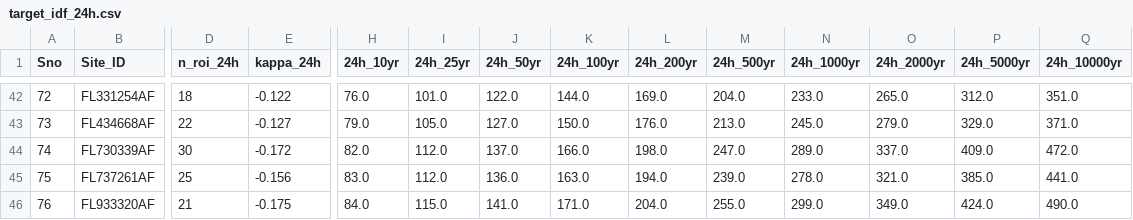
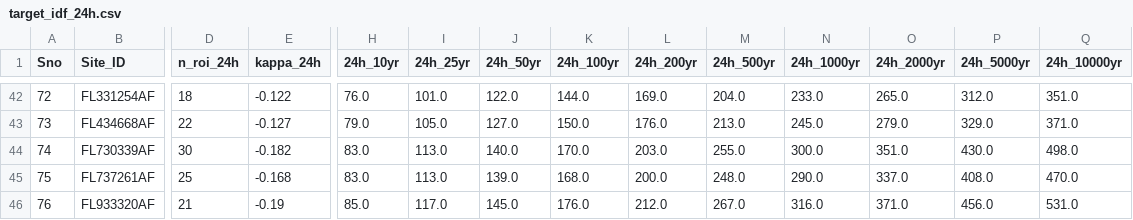
Before and after one commit to mojikone/Hydrology-Report, a CSV file: data/target_idf_24h.csv, drawn as a sheet; only a part is shown, gaps mark what is left out; the diff covers the shown part only; the diff names each change by its address in the sheet, - before the commit and + after, or states it on an @@ line.

```diff
--- a/data/target_idf_24h.csv
+++ b/data/target_idf_24h.csv
-E44 (kappa_24h): -0.172
+E44 (kappa_24h): -0.182
-H44 (24h_10yr): 82.0
+H44 (24h_10yr): 83.0
-I44:I45 (24h_25yr): 112.0
+I44:I45 (24h_25yr): 113.0
-J44 (24h_50yr): 137.0
+J44 (24h_50yr): 140.0
-K44 (24h_100yr): 166.0
+K44 (24h_100yr): 170.0
-L44 (24h_200yr): 198.0
+L44 (24h_200yr): 203.0
-M44 (24h_500yr): 247.0
+M44 (24h_500yr): 255.0
-N44 (24h_1000yr): 289.0
+N44 (24h_1000yr): 300.0
-O44 (24h_2000yr): 337.0
+O44 (24h_2000yr): 351.0
-P44 (24h_5000yr): 409.0
+P44 (24h_5000yr): 430.0
-Q44 (24h_10000yr): 472.0
+Q44 (24h_10000yr): 498.0
-E45 (kappa_24h): -0.156
+E45 (kappa_24h): -0.168
-J45 (24h_50yr): 136.0
+J45 (24h_50yr): 139.0
-K45 (24h_100yr): 163.0
+K45 (24h_100yr): 168.0
-L45 (24h_200yr): 194.0
+L45 (24h_200yr): 200.0
-M45 (24h_500yr): 239.0
+M45 (24h_500yr): 248.0
-N45 (24h_1000yr): 278.0
+N45 (24h_1000yr): 290.0
-O45 (24h_2000yr): 321.0
+O45 (24h_2000yr): 337.0
-P45 (24h_5000yr): 385.0
+P45 (24h_5000yr): 408.0
-Q45 (24h_10000yr): 441.0
+Q45 (24h_10000yr): 470.0
-E46 (kappa_24h): -0.175
+E46 (kappa_24h): -0.19
-H46 (24h_10yr): 84.0
+H46 (24h_10yr): 85.0
-I46 (24h_25yr): 115.0
+I46 (24h_25yr): 117.0
-J46 (24h_50yr): 141.0
+J46 (24h_50yr): 145.0
-K46 (24h_100yr): 171.0
+K46 (24h_100yr): 176.0
-L46 (24h_200yr): 204.0
+L46 (24h_200yr): 212.0
-M46 (24h_500yr): 255.0
+M46 (24h_500yr): 267.0
-N46 (24h_1000yr): 299.0
+N46 (24h_1000yr): 316.0
-O46 (24h_2000yr): 349.0
+O46 (24h_2000yr): 371.0
-P46 (24h_5000yr): 424.0
+P46 (24h_5000yr): 456.0
-Q46 (24h_10000yr): 490.0
+Q46 (24h_10000yr): 531.0
```
Also changed, not shown: 57 edited cells elsewhere in this file, data/catchment_compare_fm.csv, data/catchment_idf.csv, 12 other files.
